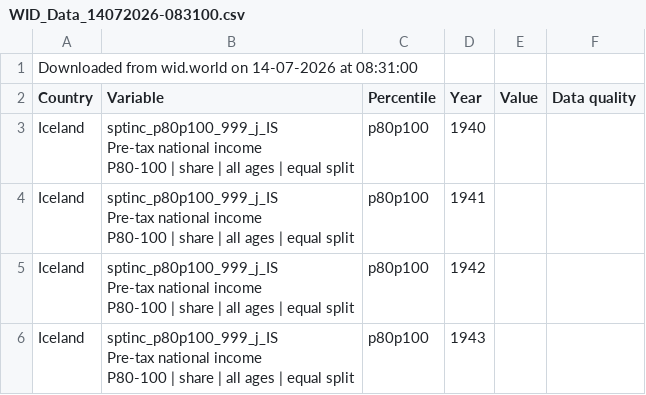
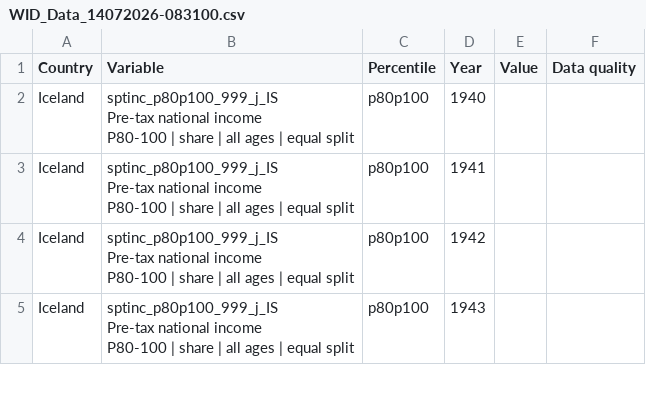
Before and after one commit to Nishit2001/Growth-Inequality-Measures-A-Panel-Data-Study, a CSV file: Data/Raw/Income_Share(Top20)/Income_share(I_M)/WID_Data_14072026-083100.csv (was Data/Raw/Income_Share(Top20)/Income_share(I_M)/WID_Data_Metadata/WID_Data_14072026-083100.csv), drawn as a sheet; only a part is shown.

```diff
--- a/Data/Raw/Income_Share(Top20)/Income_share(I_M)/WID_Data_Metadata/WID_Data_14072026-083100.csv
+++ b/Data/Raw/Income_Share(Top20)/Income_share(I_M)/WID_Data_14072026-083100.csv
@@ -1,2 +1 @@
-Downloaded from wid.world on 14-07-2026 at 08:31:00
 Country ;Variable ;Percentile ;Year ;Value ;Data quality
```
Also changed, not shown: Data/Raw/Income_Share(Top20)/Income_share(A_B)/WID_Data_14072026-081824.csv, Data/Raw/Income_Share(Top20)/Income_share(C_H)/WID_Data_14072026-082425.csv, 5 other files.
